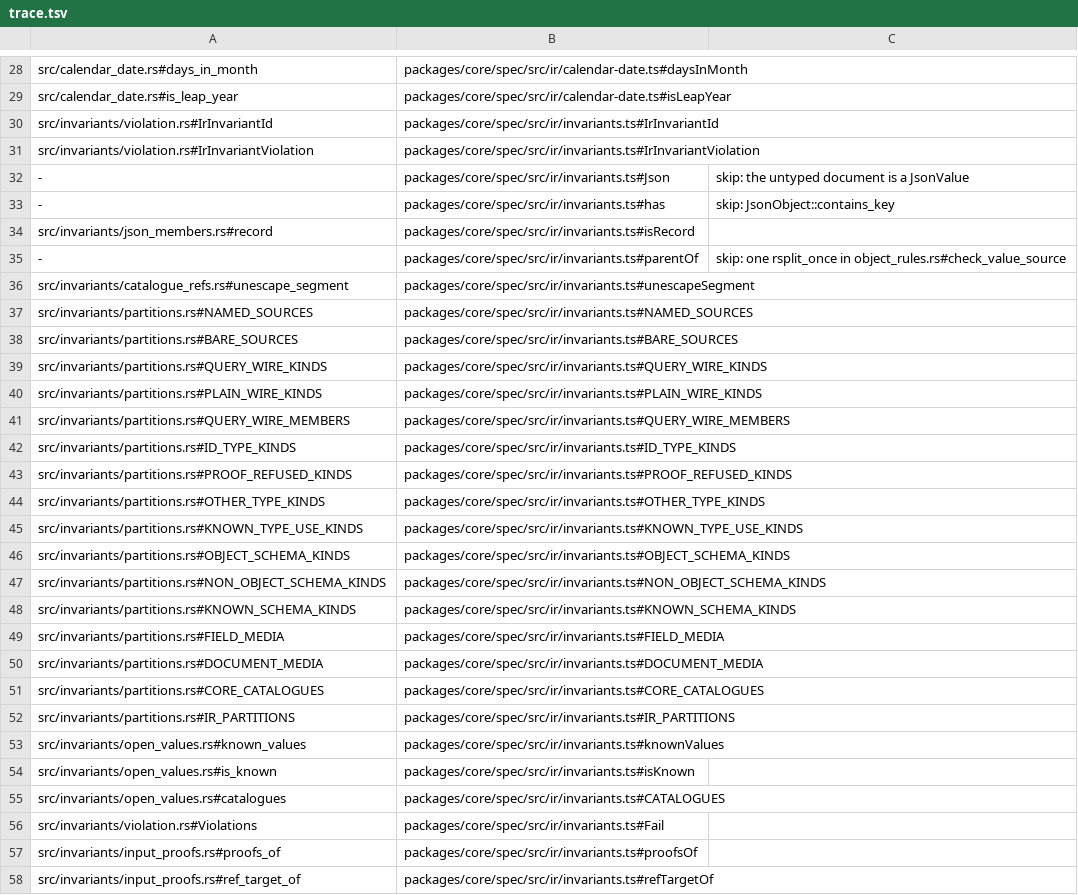
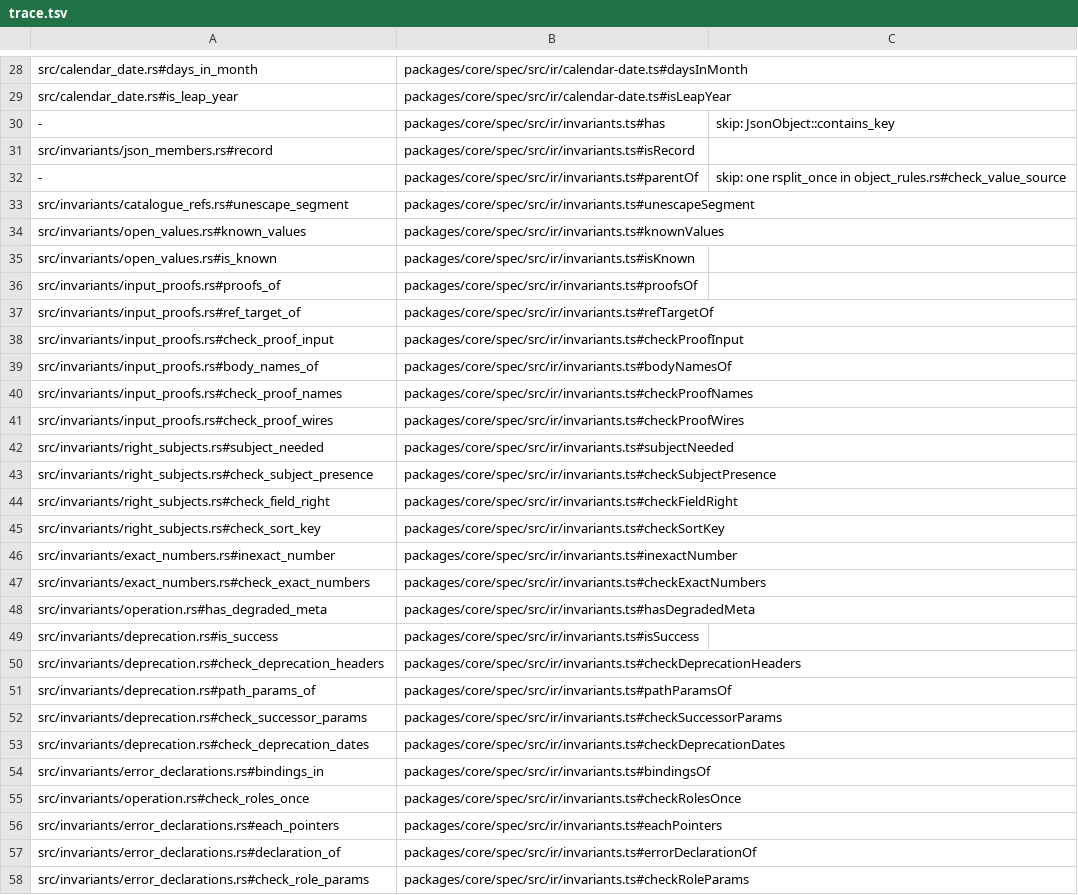
Before and after one commit to jubasse/seampact, a TSV file: crates/ir/trace.tsv, drawn as a sheet; only a part is shown, gaps mark what is left out; the shorter side is filled out with more unchanged rows; the diff covers the shown part only.

```diff
--- a/crates/ir/trace.tsv
+++ b/crates/ir/trace.tsv
@@ -29,5 +29,2 @@ src/calendar_date.rs#days_in_month	packages/core/spec/src/ir/calendar-date.ts#da
 src/calendar_date.rs#is_leap_year	packages/core/spec/src/ir/calendar-date.ts#isLeapYear
-src/invariants/violation.rs#IrInvariantId	packages/core/spec/src/ir/invariants.ts#IrInvariantId
-src/invariants/violation.rs#IrInvariantViolation	packages/core/spec/src/ir/invariants.ts#IrInvariantViolation
--	packages/core/spec/src/ir/invariants.ts#Json	skip: the untyped document is a JsonValue
 -	packages/core/spec/src/ir/invariants.ts#has	skip: JsonObject::contains_key
@@ -36,22 +33,4 @@ src/invariants/json_members.rs#record	packages/core/spec/src/ir/invariants.ts#is
 src/invariants/catalogue_refs.rs#unescape_segment	packages/core/spec/src/ir/invariants.ts#unescapeSegment
-src/invariants/partitions.rs#NAMED_SOURCES	packages/core/spec/src/ir/invariants.ts#NAMED_SOURCES
-src/invariants/partitions.rs#BARE_SOURCES	packages/core/spec/src/ir/invariants.ts#BARE_SOURCES
-src/invariants/partitions.rs#QUERY_WIRE_KINDS	packages/core/spec/src/ir/invariants.ts#QUERY_WIRE_KINDS
-src/invariants/partitions.rs#PLAIN_WIRE_KINDS	packages/core/spec/src/ir/invariants.ts#PLAIN_WIRE_KINDS
-src/invariants/partitions.rs#QUERY_WIRE_MEMBERS	packages/core/spec/src/ir/invariants.ts#QUERY_WIRE_MEMBERS
-src/invariants/partitions.rs#ID_TYPE_KINDS	packages/core/spec/src/ir/invariants.ts#ID_TYPE_KINDS
-src/invariants/partitions.rs#PROOF_REFUSED_KINDS	packages/core/spec/src/ir/invariants.ts#PROOF_REFUSED_KINDS
-src/invariants/partitions.rs#OTHER_TYPE_KINDS	packages/core/spec/src/ir/invariants.ts#OTHER_TYPE_KINDS
-src/invariants/partitions.rs#KNOWN_TYPE_USE_KINDS	packages/core/spec/src/ir/invariants.ts#KNOWN_TYPE_USE_KINDS
-src/invariants/partitions.rs#OBJECT_SCHEMA_KINDS	packages/core/spec/src/ir/invariants.ts#OBJECT_SCHEMA_KINDS
-src/invariants/partitions.rs#NON_OBJECT_SCHEMA_KINDS	packages/core/spec/src/ir/invariants.ts#NON_OBJECT_SCHEMA_KINDS
-src/invariants/partitions.rs#KNOWN_SCHEMA_KINDS	packages/core/spec/src/ir/invariants.ts#KNOWN_SCHEMA_KINDS
-src/invariants/partitions.rs#FIELD_MEDIA	packages/core/spec/src/ir/invariants.ts#FIELD_MEDIA
-src/invariants/partitions.rs#DOCUMENT_MEDIA	packages/core/spec/src/ir/invariants.ts#DOCUMENT_MEDIA
-src/invariants/partitions.rs#CORE_CATALOGUES	packages/core/spec/src/ir/invariants.ts#CORE_CATALOGUES
-src/invariants/partitions.rs#IR_PARTITIONS	packages/core/spec/src/ir/invariants.ts#IR_PARTITIONS
 src/invariants/open_values.rs#known_values	packages/core/spec/src/ir/invariants.ts#knownValues
 src/invariants/open_values.rs#is_known	packages/core/spec/src/ir/invariants.ts#isKnown
-src/invariants/open_values.rs#catalogues	packages/core/spec/src/ir/invariants.ts#CATALOGUES
-src/invariants/violation.rs#Violations	packages/core/spec/src/ir/invariants.ts#Fail
 src/invariants/input_proofs.rs#proofs_of	packages/core/spec/src/ir/invariants.ts#proofsOf
```
Also changed, not shown: 13 removed rows elsewhere in this file.
